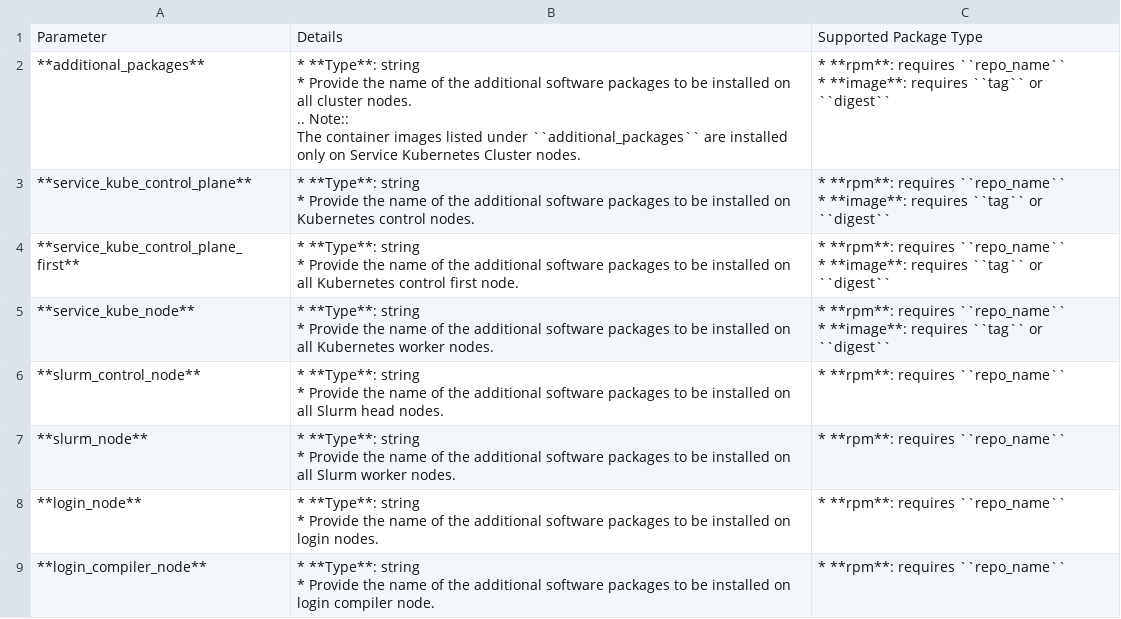
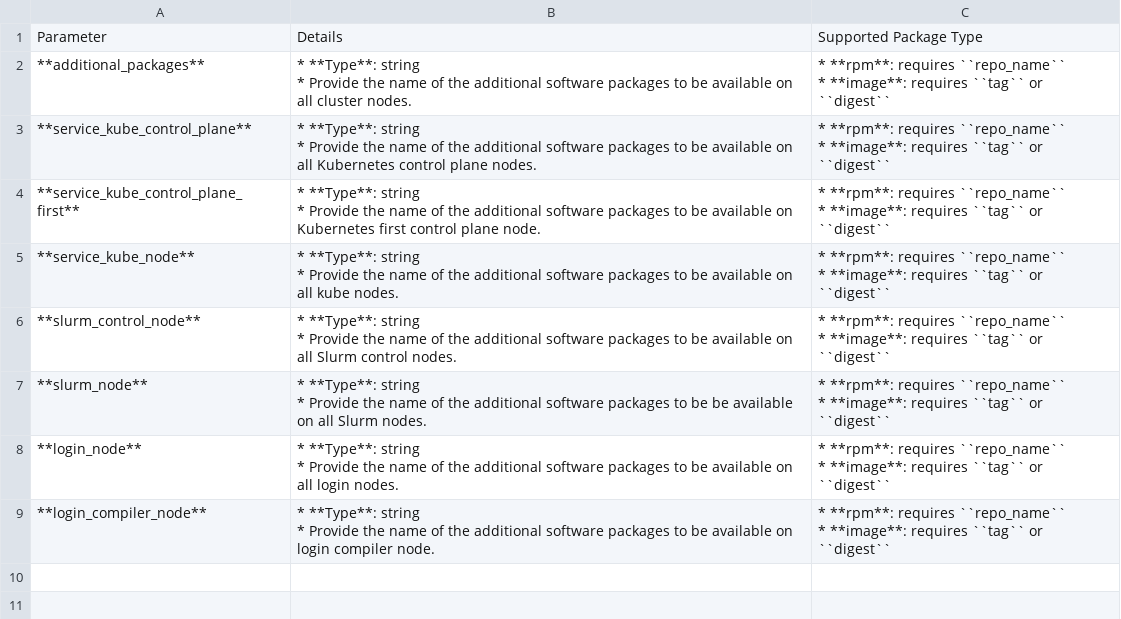
Before and after one commit to vasanthsathya/Doc-Generation, a CSV file: docs/source/Tables/additional_software_packages.csv, drawn as a sheet.

Commit message:
additional packages

```diff
--- a/docs/source/Tables/additional_software_packages.csv
+++ b/docs/source/Tables/additional_software_packages.csv
@@ -1,23 +1,25 @@
 Parameter,Details,Supported Package Type
-**additional_packages**,"* **Type**: string
-* Provide the name of the additional software packages to be installed on all cluster nodes.
-.. Note::
-   The container images listed under ``additional_packages`` are installed only on Service Kubernetes Cluster nodes.","* **rpm**: requires ``repo_name``
-* **image**: requires ``tag`` or ``digest``"
-**service_kube_control_plane**,"* **Type**: string
-* Provide the name of the additional software packages to be installed on Kubernetes control nodes.","* **rpm**: requires ``repo_name``
-* **image**: requires ``tag`` or ``digest``"
-**service_kube_control_plane_first**,"* **Type**: string
-* Provide the name of the additional software packages to be installed on all Kubernetes control first node.","* **rpm**: requires ``repo_name``
-* **image**: requires ``tag`` or ``digest``"
-**service_kube_node**,"* **Type**: string
-* Provide the name of the additional software packages to be installed on all Kubernetes worker nodes.","* **rpm**: requires ``repo_name``
-* **image**: requires ``tag`` or ``digest``"
-**slurm_control_node**,"* **Type**: string
-* Provide the name of the additional software packages to be installed on all Slurm head nodes.",* **rpm**: requires ``repo_name``
-**slurm_node**,"* **Type**: string
-* Provide the name of the additional software packages to be installed on all Slurm worker nodes.",* **rpm**: requires ``repo_name``
-**login_node**,"* **Type**: string
-* Provide the name of the additional software packages to be installed on login nodes.",* **rpm**: requires ``repo_name``
-**login_compiler_node**,"* **Type**: string
-* Provide the name of the additional software packages to be installed on login compiler node.",* **rpm**: requires ``repo_name``
+**additional_packages**,"* **Type**: string
+* Provide the name of the additional software packages to be available  on all cluster nodes.","* **rpm**: requires ``repo_name``
+* **image**: requires ``tag`` or ``digest``"
+**service_kube_control_plane**,"* **Type**: string
+* Provide the name of the additional software packages to be available on all Kubernetes control plane nodes.","* **rpm**: requires ``repo_name``
+* **image**: requires ``tag`` or ``digest``"
+**service_kube_control_plane_first**,"* **Type**: string
+* Provide the name of the additional software packages to be available on Kubernetes first control plane node.","* **rpm**: requires ``repo_name``
+* **image**: requires ``tag`` or ``digest``"
+**service_kube_node**,"* **Type**: string
+* Provide the name of the additional software packages to be available on all kube nodes.","* **rpm**: requires ``repo_name``
+* **image**: requires ``tag`` or ``digest``"
+**slurm_control_node**,"* **Type**: string
+* Provide the name of the additional software packages to be available on all Slurm control nodes.","* **rpm**: requires ``repo_name``
+* **image**: requires ``tag`` or ``digest``"
+**slurm_node**,"* **Type**: string
+* Provide the name of the additional software packages to be be available on all Slurm nodes.","* **rpm**: requires ``repo_name``
+* **image**: requires ``tag`` or ``digest``"
+**login_node**,"* **Type**: string
+* Provide the name of the additional software packages to be available on all login nodes.","* **rpm**: requires ``repo_name``
+* **image**: requires ``tag`` or ``digest``"
+**login_compiler_node**,"* **Type**: string
+* Provide the name of the additional software packages to be available on login compiler node.","* **rpm**: requires ``repo_name``
+* **image**: requires ``tag`` or ``digest``"
```
Also changed, not shown: 1 other file.
